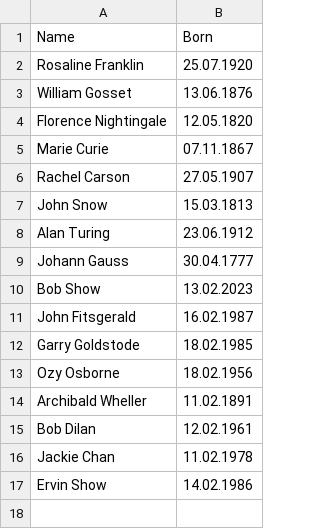
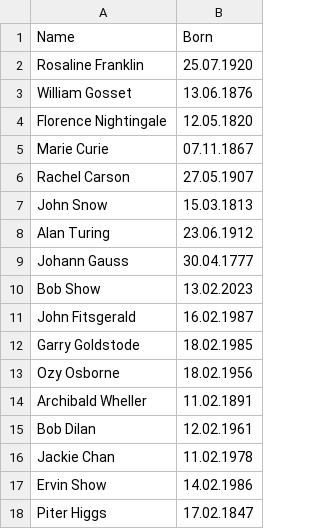
Before and after one commit to sergiokapone/hw8_python_developer, a CSV file: birthdays.csv, drawn as a sheet.

```diff
--- a/birthdays.csv
+++ b/birthdays.csv
@@ -17 +17,2 @@ Jackie Chan;11.02.1978
 Ervin Show;14.02.1986
+Piter Higgs;17.02.1847
```
Also changed, not shown: 1 other file.
